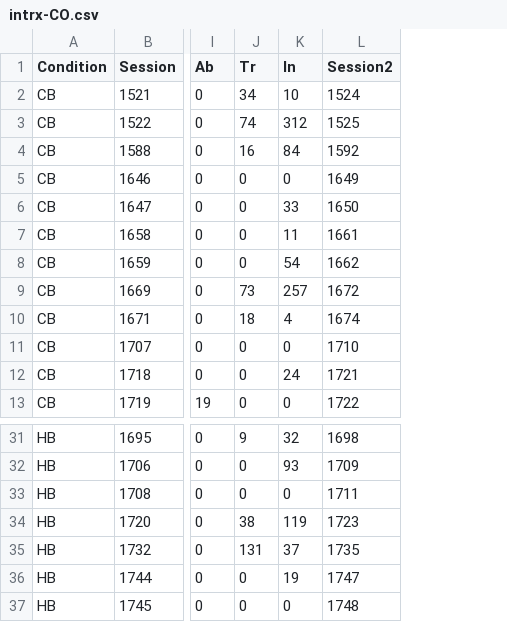
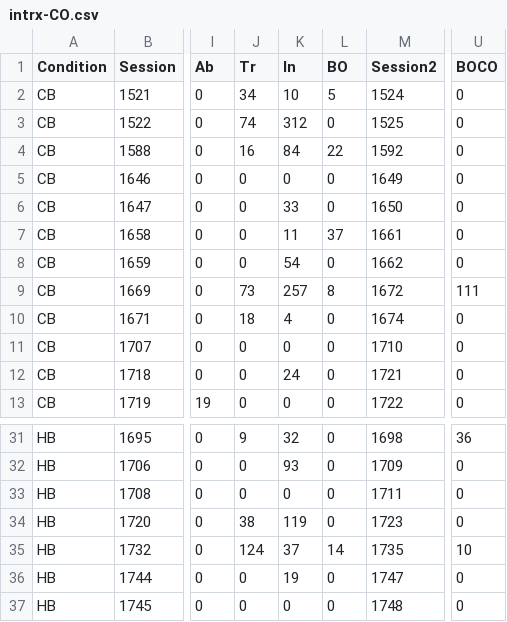
Before and after one commit to emilypatton7/ChimpResponsesHumanBehavior, a CSV file: intrx-CO.csv, drawn as a sheet; only a part is shown, gaps mark what is left out; the diff names each change by its address in the sheet, - before the commit and + after, or states it on an @@ line.

```diff
--- a/intrx-CO.csv
+++ b/intrx-CO.csv
+column L (BO), rows 2-13: 5 | 0 | 22 | 0 | 0 | 37 | 0 | 8 | 0 | 0 | 0 | 0; rows 31-37: 0 | 0 | 0 | 0 | 14 | 0 | 0
+column U (BOCO), rows 2-13: 0 | 0 | 0 | 0 | 0 | 0 | 0 | 111 | 0 | 0 | 0 | 0; rows 31-37: 36 | 0 | 0 | 0 | 10 | 0 | 0
-J35 (Tr): 131
+J35 (Tr): 124
```
Also changed, not shown: CO-COMC.csv, MC-COMC.csv, 8 other files.
